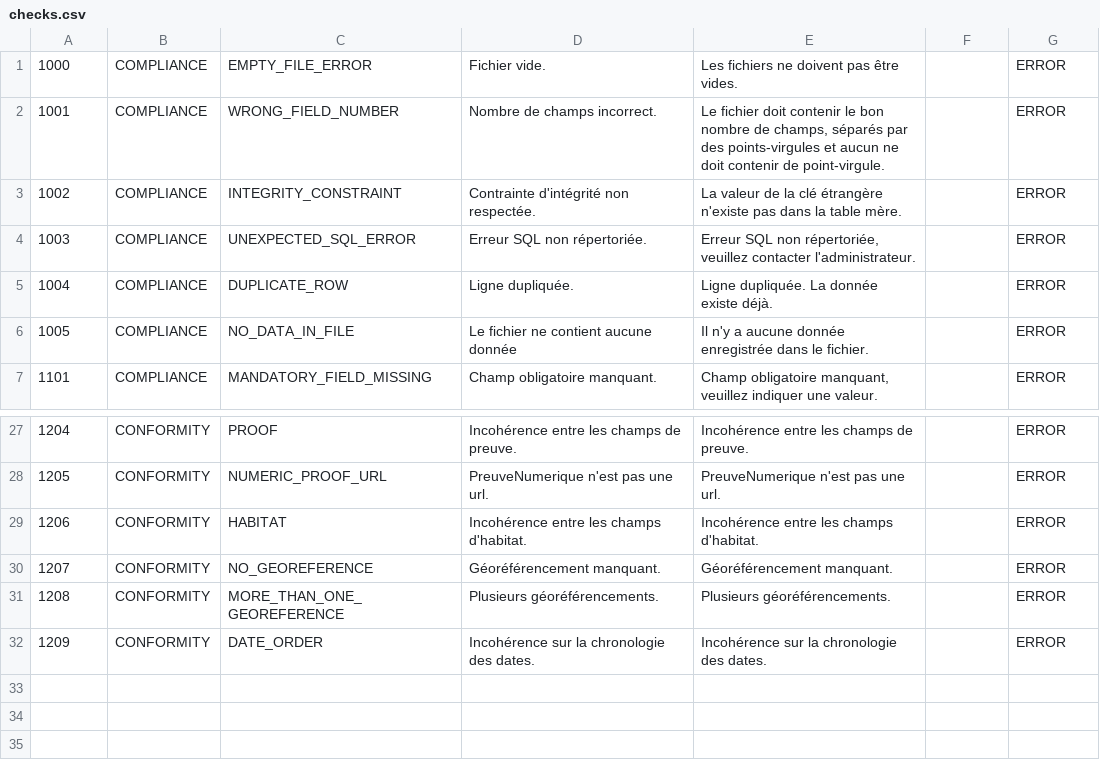
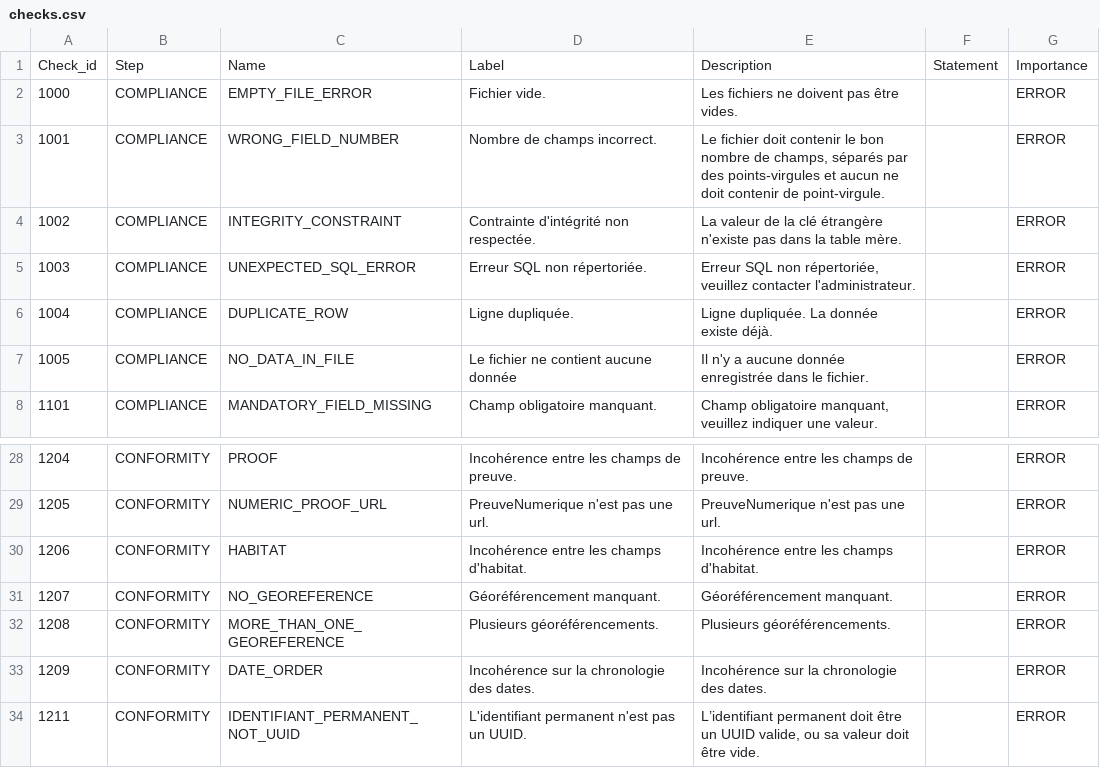
Before and after one commit to SINP-GINCO/ginco, a CSV file: database/init/metadata/checks.csv, drawn as a sheet; only a part is shown, gaps mark what is left out.

```diff
--- a/database/init/metadata/checks.csv
+++ b/database/init/metadata/checks.csv
@@ -1 +1,2 @@
+Check_id;Step;Name;Label;Description;Statement;Importance
 1000;COMPLIANCE;EMPTY_FILE_ERROR;Fichier vide.;Les fichiers ne doivent pas être vides.;;ERROR
@@ -32 +33,2 @@
 1209;CONFORMITY;DATE_ORDER;Incohérence sur la chronologie des dates.;Incohérence sur la chronologie des dates.;;ERROR
+1211;CONFORMITY;IDENTIFIANT_PERMANENT_NOT_UUID;L'identifiant permanent n'est pas un UUID.;L’identifiant permanent doit être un UUID valide, ou sa valeur doit être vide.;;ERROR
```
Also changed, not shown: tools/dee_test_mnhn.csv, 9 other files.
